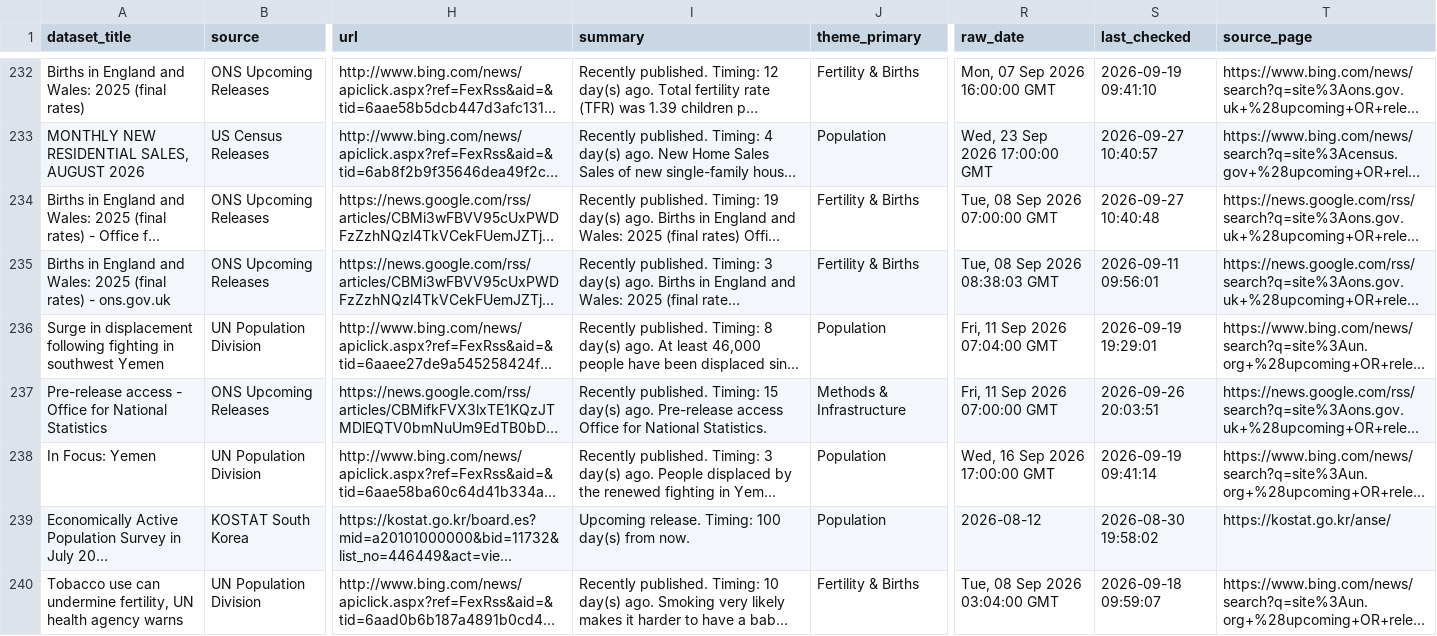
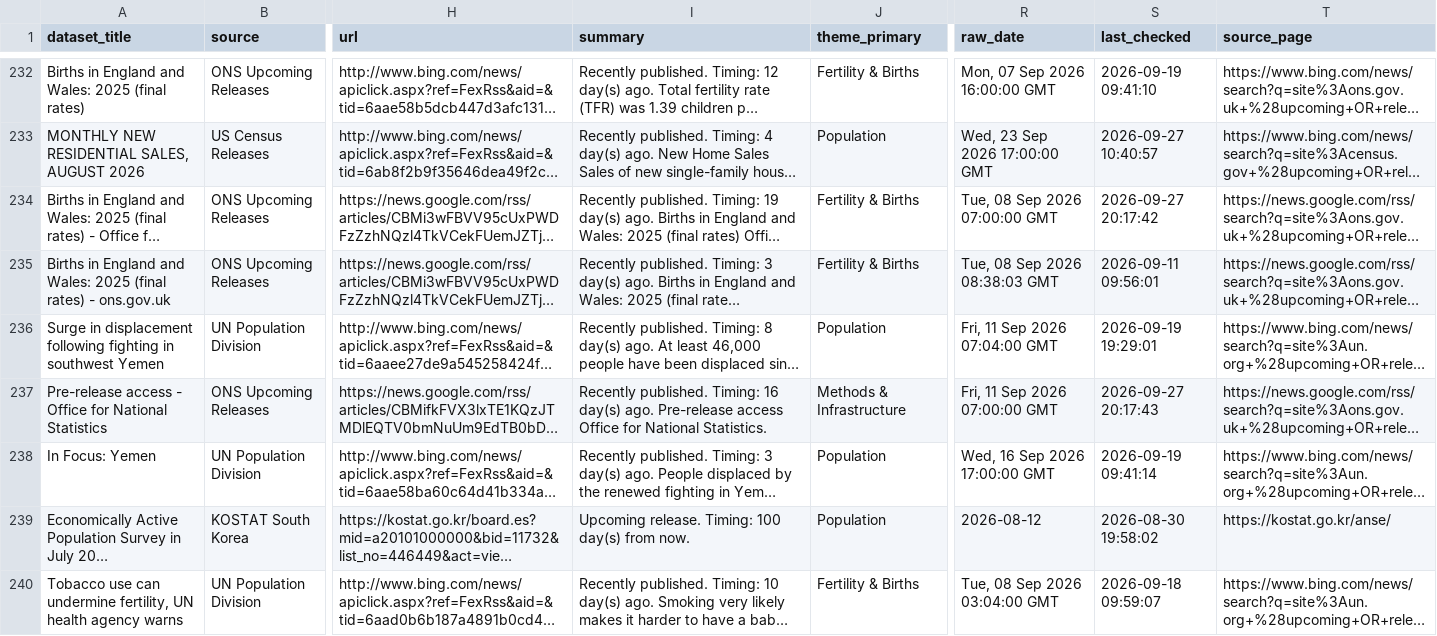
Before and after one commit to shamshxis/lcds-popdatarelease, a CSV file: data/dataset_tracker.csv, drawn as a sheet; only a part is shown, gaps mark what is left out; long unchanged cells end in …; the diff covers the shown part only; the diff names each change by its address in the sheet, - before the commit and + after, or states it on an @@ line.

```diff
--- a/data/dataset_tracker.csv
+++ b/data/dataset_tracker.csv
-S234 (last_checked): 2026-09-27 10:40:48
+S234 (last_checked): 2026-09-27 20:17:42
-I237 (summary): …published. Timing: 15 day(s) ago.…
+I237 (summary): …published. Timing: 16 day(s) ago.…
-S237 (last_checked): 2026-09-26 20:03:51
+S237 (last_checked): 2026-09-27 20:17:43
```
Also changed, not shown: 1 added row, 1 removed row and 75 edited cells elsewhere in this file, 4 other files.
